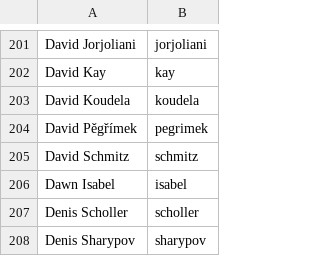
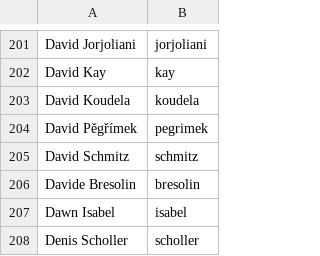
Before and after one commit to twse/random-stuff, a CSV file: names.csv, drawn as a sheet; only a part is shown, gaps mark what is left out; the shorter side is filled out with more unchanged rows.

Commit message:
Updated code of conduct and Ubuntero list and translations

```diff
--- a/names.csv
+++ b/names.csv
@@ -205,2 +205,3 @@ David Pěgřímek,pegrimek
 David Schmitz,schmitz
+Davide Bresolin,bresolin
 Dawn Isabel,isabel
```
Also changed, not shown: 8 other files.
